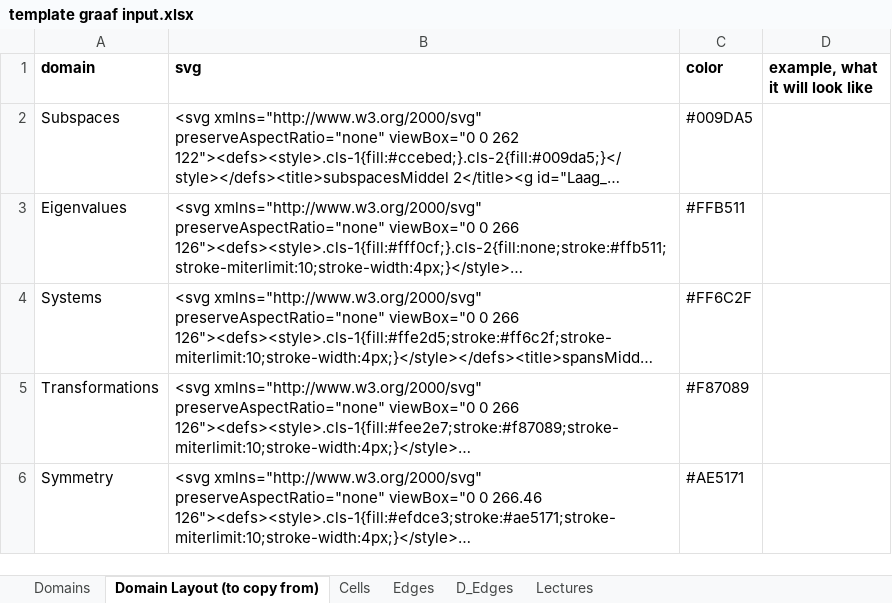
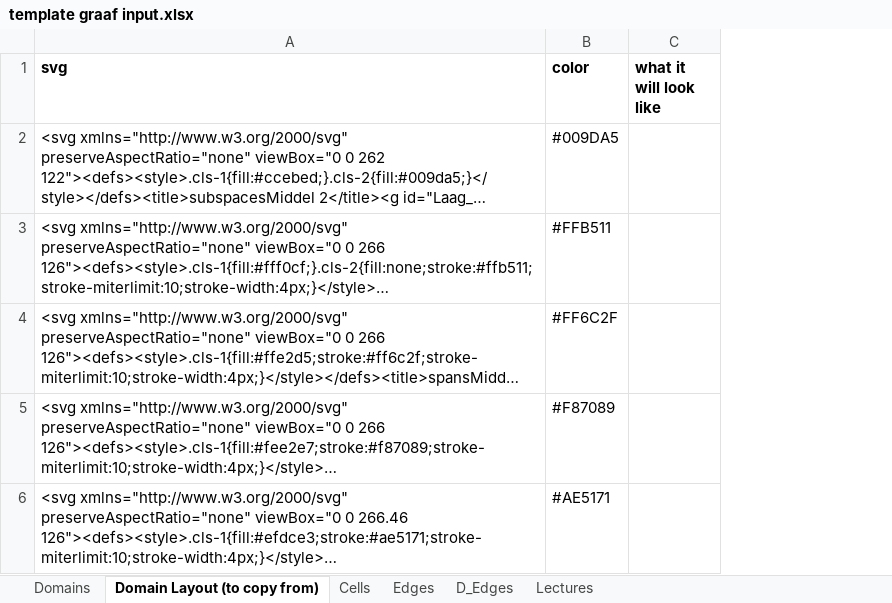
Before and after one commit to MarijnRoelvink/prime-graaf, an Excel workbook: resources/template graaf input.xlsx, sheet Domain Layout (to copy from), drawn as a sheet; long unchanged cells end in …; values as stored, in another font and other column widths than the file's, no borders; charts and pictures not drawn; removed rows and columns are numbered as before the commit, all else as after; the diff names each change by its address in the sheet, - before the commit and + after, or states it on an @@ line.

Commit message:
fixed template

```diff
--- a/resources/template graaf input.xlsx (sheet Domain Layout (to copy from))
+++ b/resources/template graaf input.xlsx (sheet Domain Layout (to copy from))
-column A (domain), rows 2-6: Subspaces | Eigenvalues | Systems | Transformations | Symmetry
-column D (example, what it will look like), empty
+column C (what it will look like), empty
```
Also changed, not shown: sheet Cells, charts or pictures.
